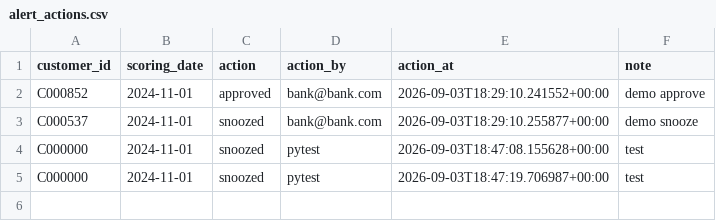
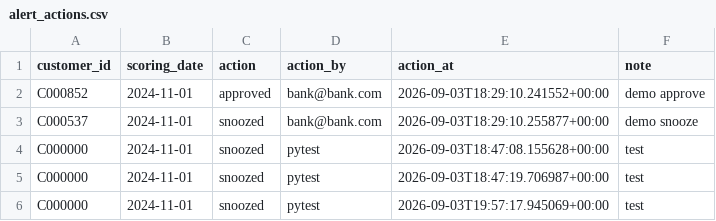
Before and after one commit to adhintra28/Credence, a CSV file: data/outputs/alert_actions.csv, drawn as a sheet; the diff names each change by its address in the sheet, - before the commit and + after, or states it on an @@ line.

```diff
--- a/data/outputs/alert_actions.csv
+++ b/data/outputs/alert_actions.csv
+row 6: C000000 | 2024-11-01 | snoozed | pytest | 2026-09-03T19:57:17.945069+00:00 | test
```
Also changed, not shown: data/outputs/intervention_log.csv, 3 other files.
